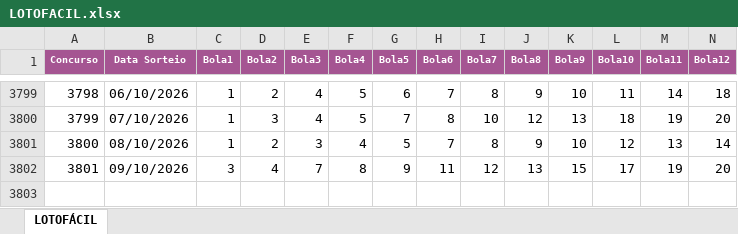
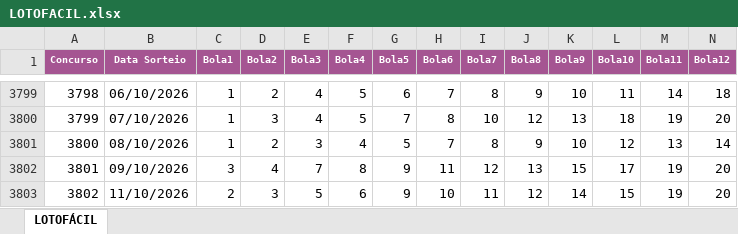
Before and after one commit to loteriasdacaixa2024/LoteriasPosicao, an Excel workbook: DownloadTodosResultadosLoterias/downloads/LOTOFACIL.xlsx, sheet LOTOFÁCIL, drawn as a sheet; only a part is shown, gaps mark what is left out; values as stored, in another font and other column widths than the file's, no borders; rows hold the shown columns only; the diff names each change by its address in the sheet, - before the commit and + after, or states it on an @@ line.

```diff
--- a/DownloadTodosResultadosLoterias/downloads/LOTOFACIL.xlsx (sheet LOTOFÁCIL)
+++ b/DownloadTodosResultadosLoterias/downloads/LOTOFACIL.xlsx (sheet LOTOFÁCIL)
+row 3803: 3802 | 11/10/2026 | 2 | 3 | 5 | 6 | 9 | 10 | 11 | 12 | 14 | 15 | 19 | 20
```
Also changed, not shown: DownloadTodosResultadosLoterias/downloads/DIA_DE_SORTE.xlsx, DownloadTodosResultadosLoterias/downloads/MAIS_MILIONARIA.xlsx, 57 other files.
